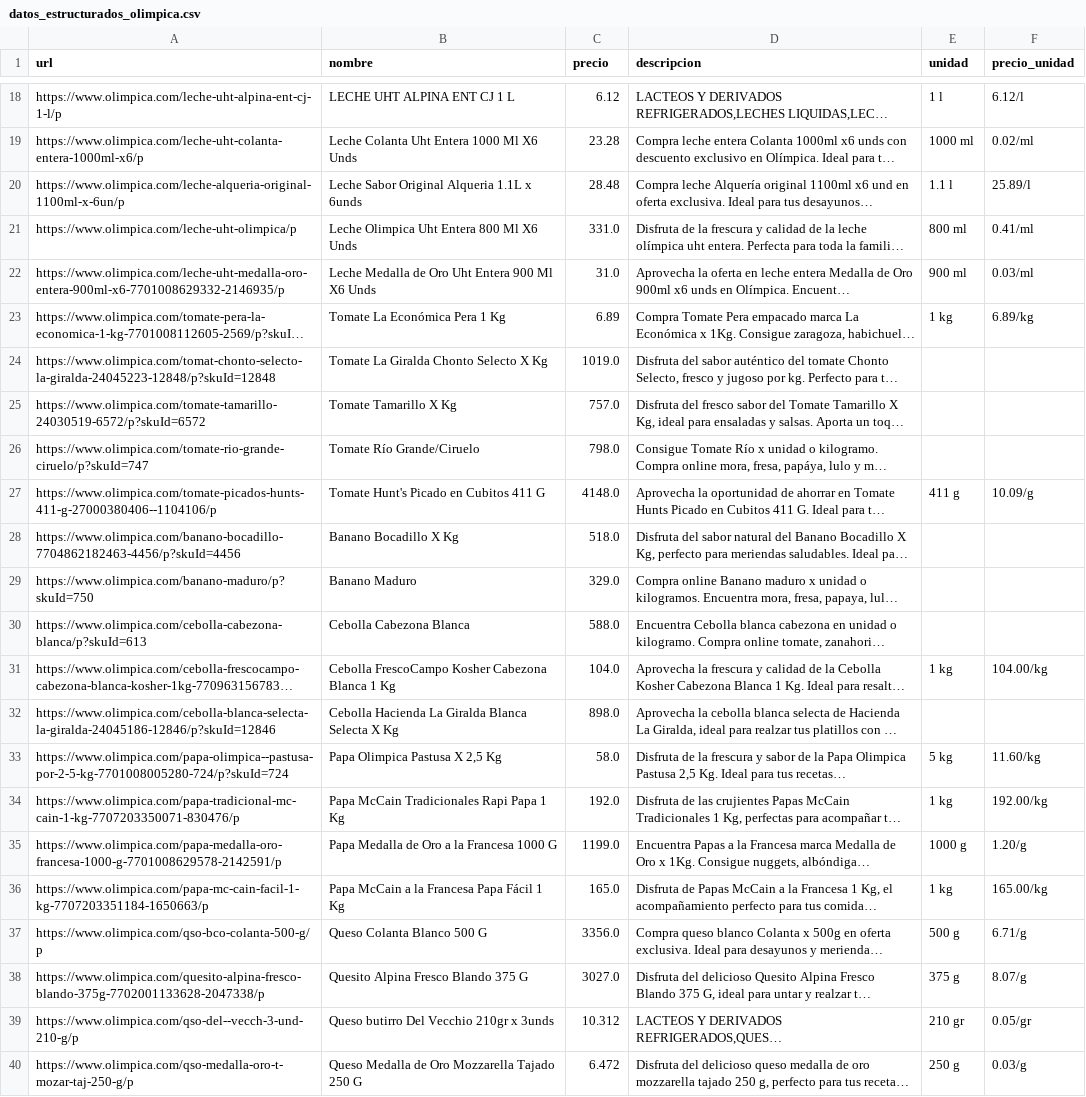
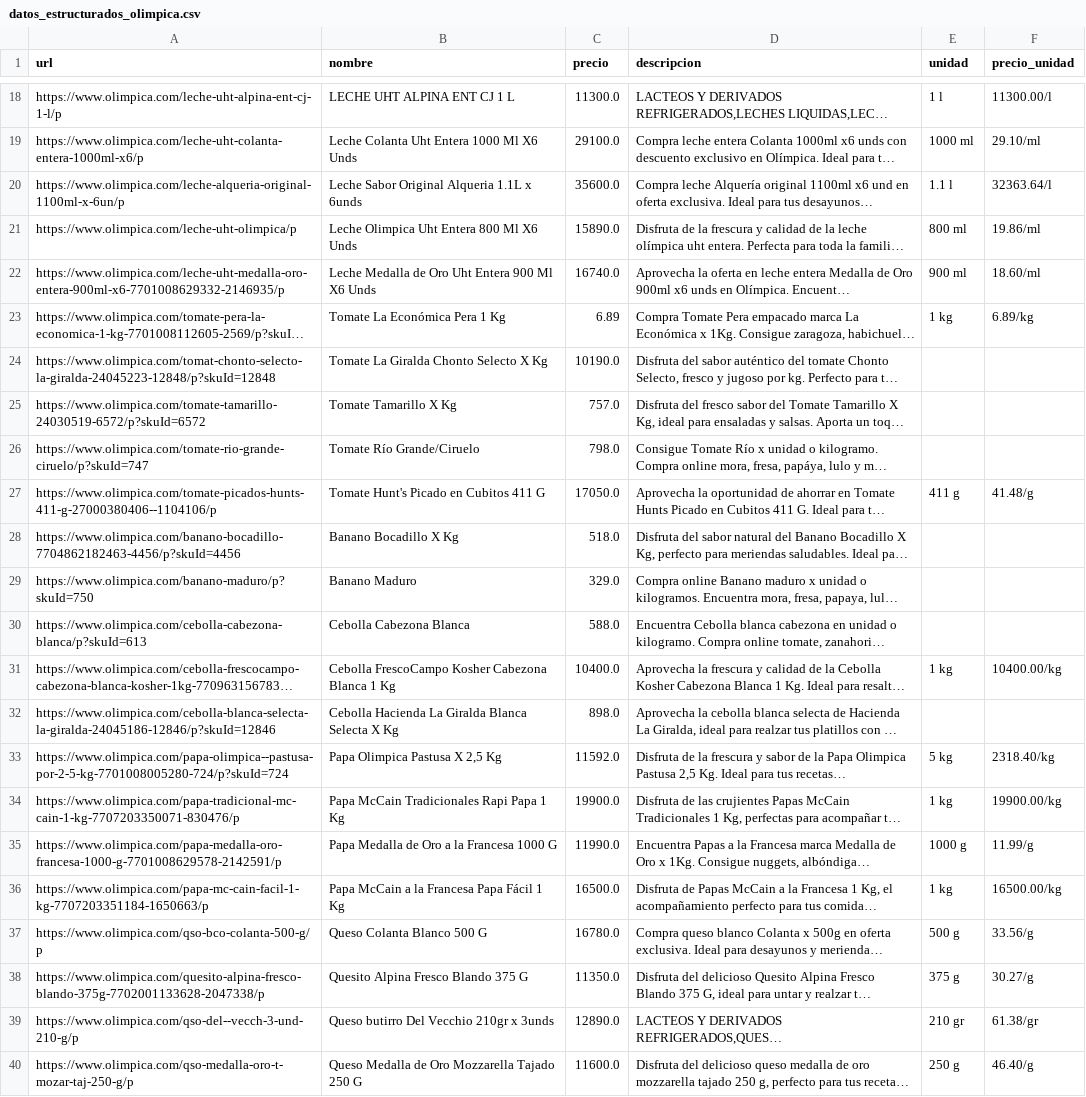
Before and after one commit to GianCass/Tesis-Scraping, a CSV file: datos_estructurados_olimpica.csv, drawn as a sheet; only a part is shown, gaps mark what is left out; long unchanged cells end in …; the diff covers the shown part only; the diff names each change by its address in the sheet, - before the commit and + after, or states it on an @@ line.

```diff
--- a/datos_estructurados_olimpica.csv
+++ b/datos_estructurados_olimpica.csv
-C18 (precio): 6.12
+C18 (precio): 11300.0
-F18 (precio_unidad): 6.12/l
+F18 (precio_unidad): 11300.00/l
-C19 (precio): 23.28
+C19 (precio): 29100.0
-F19 (precio_unidad): 0.02/ml
+F19 (precio_unidad): 29.10/ml
-C20 (precio): 28.48
+C20 (precio): 35600.0
-F20 (precio_unidad): 25.89/l
+F20 (precio_unidad): 32363.64/l
-C21 (precio): 331.0
+C21 (precio): 15890.0
-F21 (precio_unidad): 0.41/ml
+F21 (precio_unidad): 19.86/ml
-C22 (precio): 31.0
+C22 (precio): 16740.0
-F22 (precio_unidad): 0.03/ml
+F22 (precio_unidad): 18.60/ml
-C24 (precio): 1019.0
+C24 (precio): 10190.0
-C27 (precio): 4148.0
+C27 (precio): 17050.0
-F27 (precio_unidad): 10.09/g
+F27 (precio_unidad): 41.48/g
-C31 (precio): 104.0
+C31 (precio): 10400.0
-F31 (precio_unidad): 104.00/kg
+F31 (precio_unidad): 10400.00/kg
-C33 (precio): 58.0
+C33 (precio): 11592.0
-F33 (precio_unidad): 11.60/kg
+F33 (precio_unidad): 2318.40/kg
-C34 (precio): 192.0
+C34 (precio): 19900.0
-F34 (precio_unidad): 192.00/kg
+F34 (precio_unidad): 19900.00/kg
-C35 (precio): 1199.0
+C35 (precio): 11990.0
-F35 (precio_unidad): 1.20/g
+F35 (precio_unidad): 11.99/g
-C36 (precio): 165.0
+C36 (precio): 16500.0
-F36 (precio_unidad): 165.00/kg
+F36 (precio_unidad): 16500.00/kg
-C37 (precio): 3356.0
+C37 (precio): 16780.0
-F37 (precio_unidad): 6.71/g
+F37 (precio_unidad): 33.56/g
-C38 (precio): 3027.0
+C38 (precio): 11350.0
-F38 (precio_unidad): 8.07/g
+F38 (precio_unidad): 30.27/g
-C39 (precio): 10.312
+C39 (precio): 12890.0
-F39 (precio_unidad): 0.05/gr
+F39 (precio_unidad): 61.38/gr
-C40 (precio): 6.472
+C40 (precio): 11600.0
-F40 (precio_unidad): 0.03/g
+F40 (precio_unidad): 46.40/g
```
Also changed, not shown: 46 edited cells elsewhere in this file, 1 other file.
